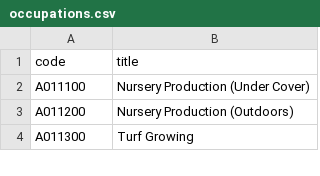
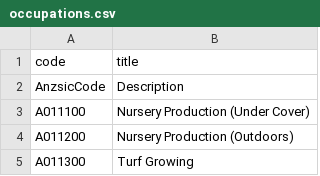
Before and after one commit to kb-platform/reference, a CSV file: occupations.csv, drawn as a sheet; only a part is shown; the diff names each change by its address in the sheet, - before the commit and + after, or states it on an @@ line.

Commit message:
Revert "Update occupations.csv"
This reverts commit 299067b5d5214db0b073d7c1fcaffab0661b8b8d.

```diff
--- a/occupations.csv
+++ b/occupations.csv
+row 2: AnzsicCode | Description
```
